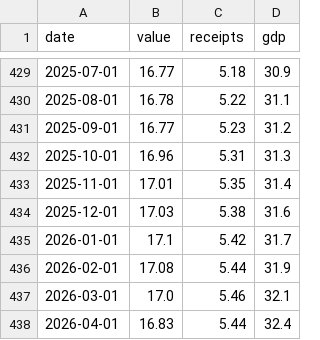
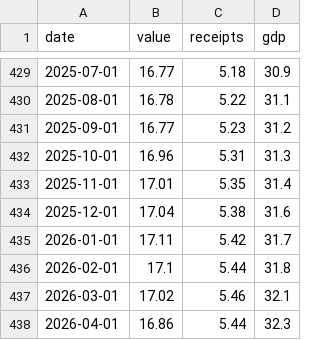
Before and after one commit to bdecon/bdecon.github.io, a CSV file: files/treasrcpt.csv, drawn as a sheet; only a part is shown, gaps mark what is left out.

```diff
--- a/files/treasrcpt.csv
+++ b/files/treasrcpt.csv
@@ -433,6 +433,6 @@ date,value,receipts,gdp
 2025-11-01,17.01,5.35,31.4
-2025-12-01,17.03,5.38,31.6
-2026-01-01,17.1,5.42,31.7
-2026-02-01,17.08,5.44,31.9
-2026-03-01,17.0,5.46,32.1
-2026-04-01,16.83,5.44,32.4
+2025-12-01,17.04,5.38,31.6
+2026-01-01,17.11,5.42,31.7
+2026-02-01,17.1,5.44,31.8
+2026-03-01,17.02,5.46,32.1
+2026-04-01,16.86,5.44,32.3
```
Also changed, not shown: files/ffrate.csv, files/wti.csv, 17 other files.
